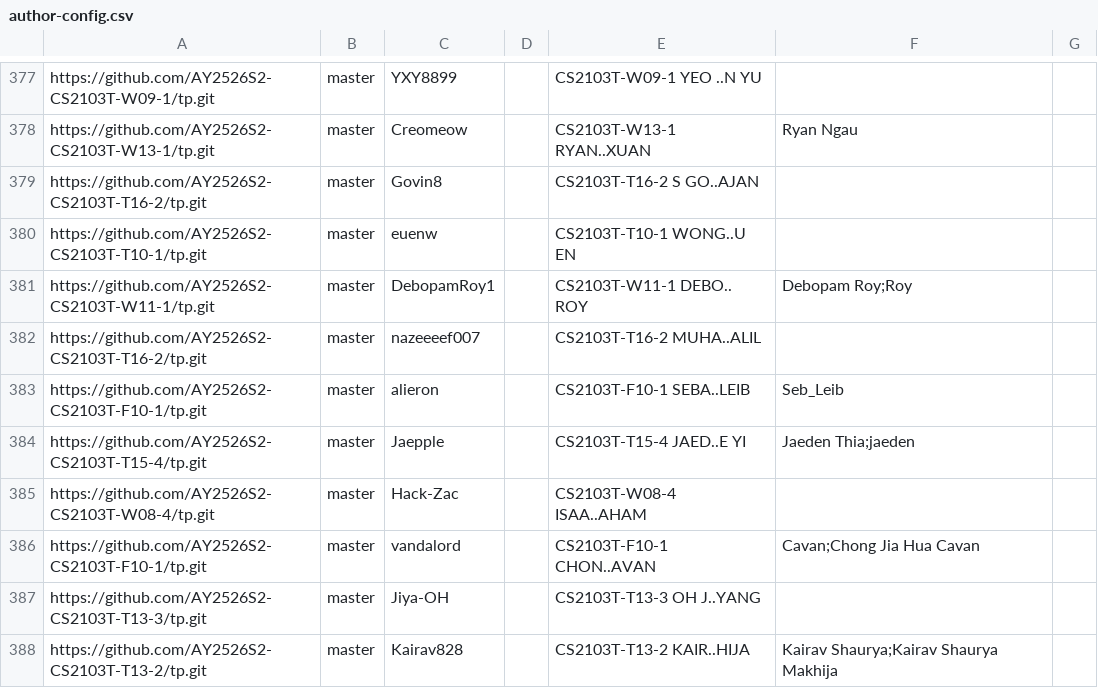
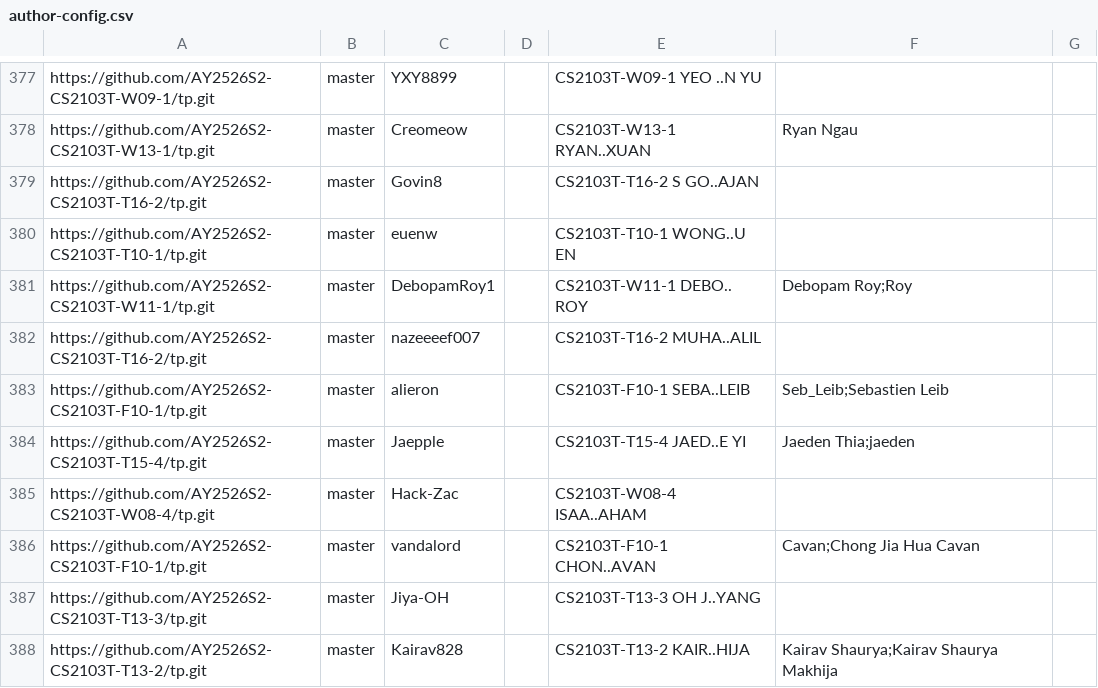
Before and after one commit to NUS-CS2103-AY2526-S2/tp-dashboard, a CSV file: config/author-config.csv, drawn as a sheet; only a part is shown, gaps mark what is left out.

Commit message:
Update configs

```diff
--- a/config/author-config.csv
+++ b/config/author-config.csv
@@ -382,3 +382,3 @@ https://github.com/AY2526S2-CS2103T-W11-1/tp.git,master,DebopamRoy1,,CS2103T-W11
 https://github.com/AY2526S2-CS2103T-T16-2/tp.git,master,nazeeeef007,,CS2103T-T16-2 MUHA..ALIL,,
-https://github.com/AY2526S2-CS2103T-F10-1/tp.git,master,alieron,,CS2103T-F10-1 SEBA..LEIB,Seb_Leib,
+https://github.com/AY2526S2-CS2103T-F10-1/tp.git,master,alieron,,CS2103T-F10-1 SEBA..LEIB,Seb_Leib;Sebastien Leib,
 https://github.com/AY2526S2-CS2103T-T15-4/tp.git,master,Jaepple,,CS2103T-T15-4 JAED..E YI,Jaeden Thia;jaeden,
```
